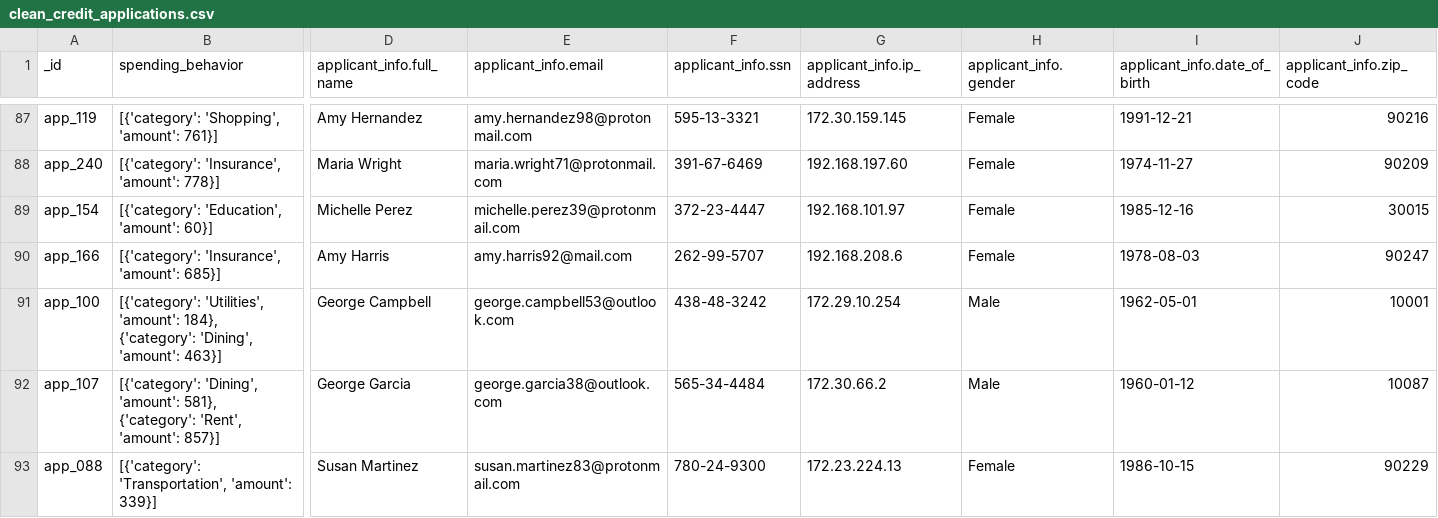
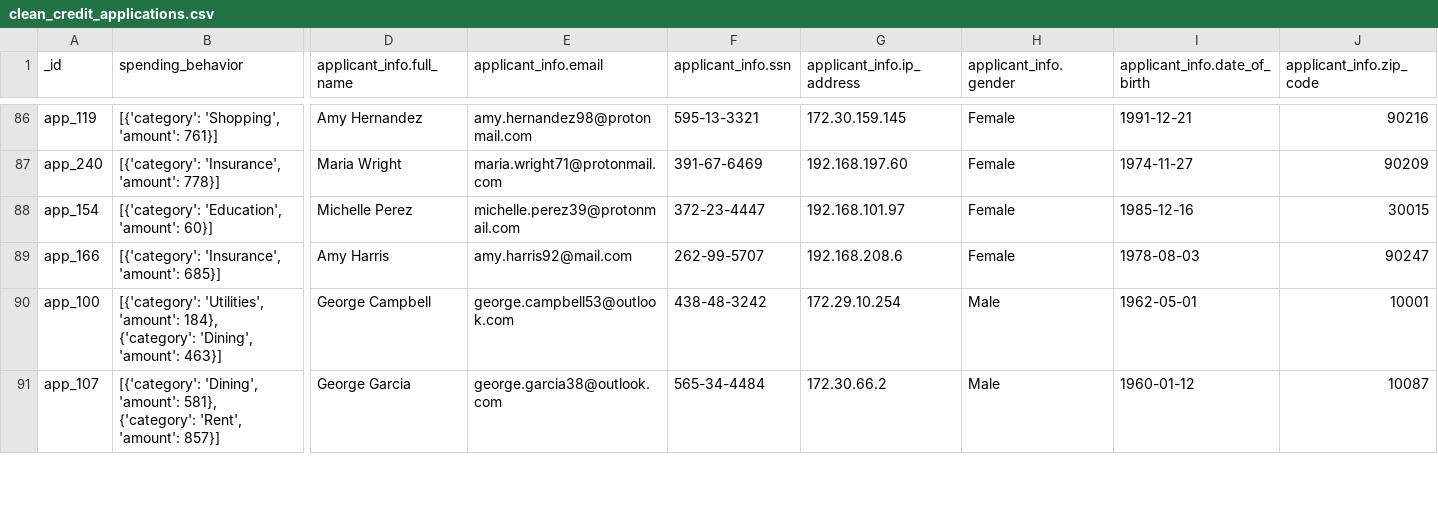
Before and after one commit to letti70033/TXC10-GP-DEGO, a CSV file: data/clean_credit_applications.csv, drawn as a sheet; only a part is shown, gaps mark what is left out; rows hold the shown columns only; the diff covers the shown part only; the diff names each change by its address in the sheet, - before the commit and + after, or states it on an @@ line.

```diff
--- a/data/clean_credit_applications.csv
+++ b/data/clean_credit_applications.csv
-row 93: app_088 | [{'category': 'Transportation', 'amount': 339}] | Susan Martinez | susan.martinez83@protonmail.com | 780-24-9300 | 172.23.224.13 | Female | 1986-10-15 | 90229
```
Also changed, not shown: 3 removed rows and 22 edited cells elsewhere in this file, 3 other files.
